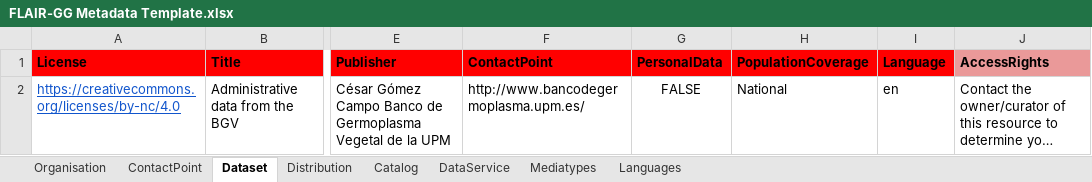
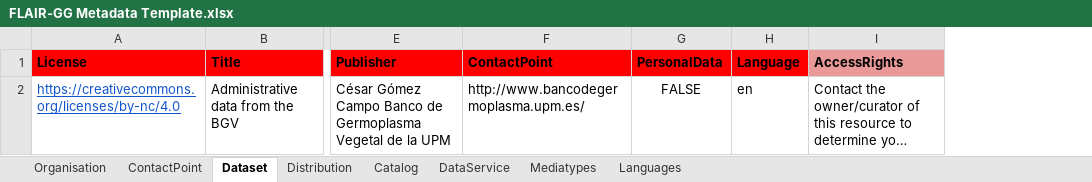
Before and after one commit to wilkinsonlab/FLAIR-GG, an Excel workbook: Onboarding/FLAIR-GG Metadata Template.xlsx, sheet Dataset, drawn as a sheet; only a part is shown, gaps mark what is left out; long unchanged cells end in …; values as stored, in another font and other column widths than the file's, no borders; the diff names each change by its address in the sheet, - before the commit and + after, or states it on an @@ line.

```diff
--- a/Onboarding/FLAIR-GG Metadata Template.xlsx (sheet Dataset)
+++ b/Onboarding/FLAIR-GG Metadata Template.xlsx (sheet Dataset)
-column H (PopulationCoverage), row 2: National
```
Also changed, not shown: sheet DataService, formulas that keep their value, 8 other files.
